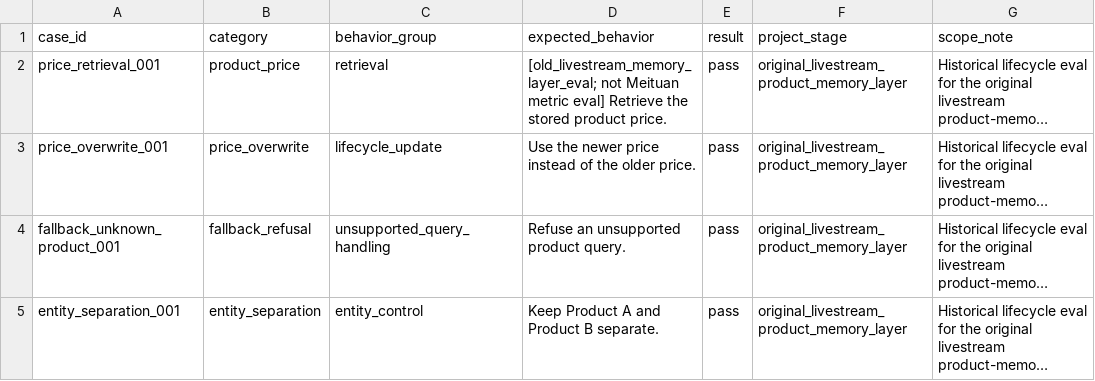
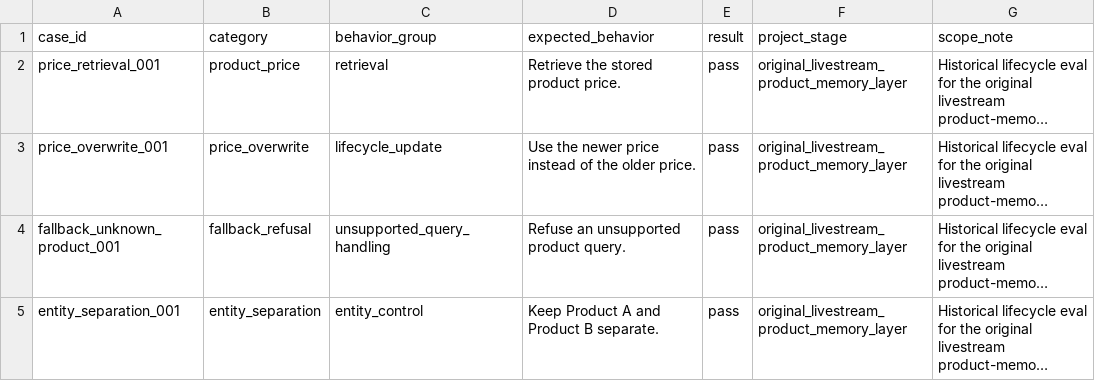
Before and after one commit to Arsene0813/livestream-agent-memory-layer, a CSV file: eval/results/eval_summary.csv, drawn as a sheet; only a part is shown; long unchanged cells end in …; the diff names each change by its address in the sheet, - before the commit and + after, or states it on an @@ line.

```diff
--- a/eval/results/eval_summary.csv
+++ b/eval/results/eval_summary.csv
-D2 (expected_behavior): [old_livestream_memory_layer_eval; not Meituan metric eval] Retrieve the…
+D2 (expected_behavior): Retrieve the…
```
